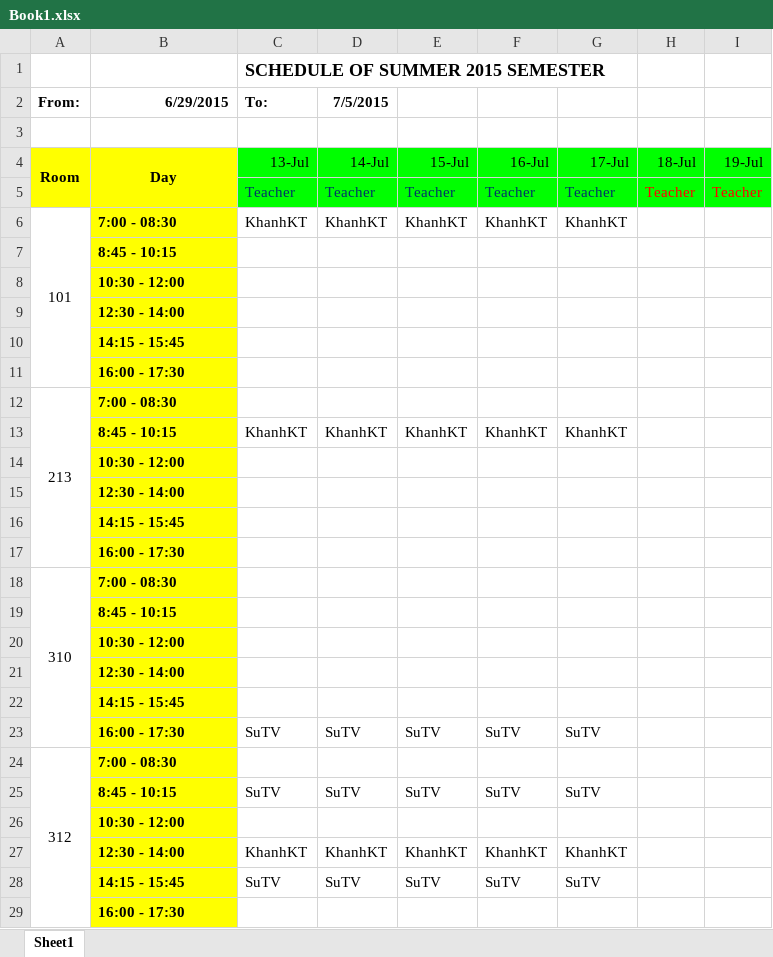
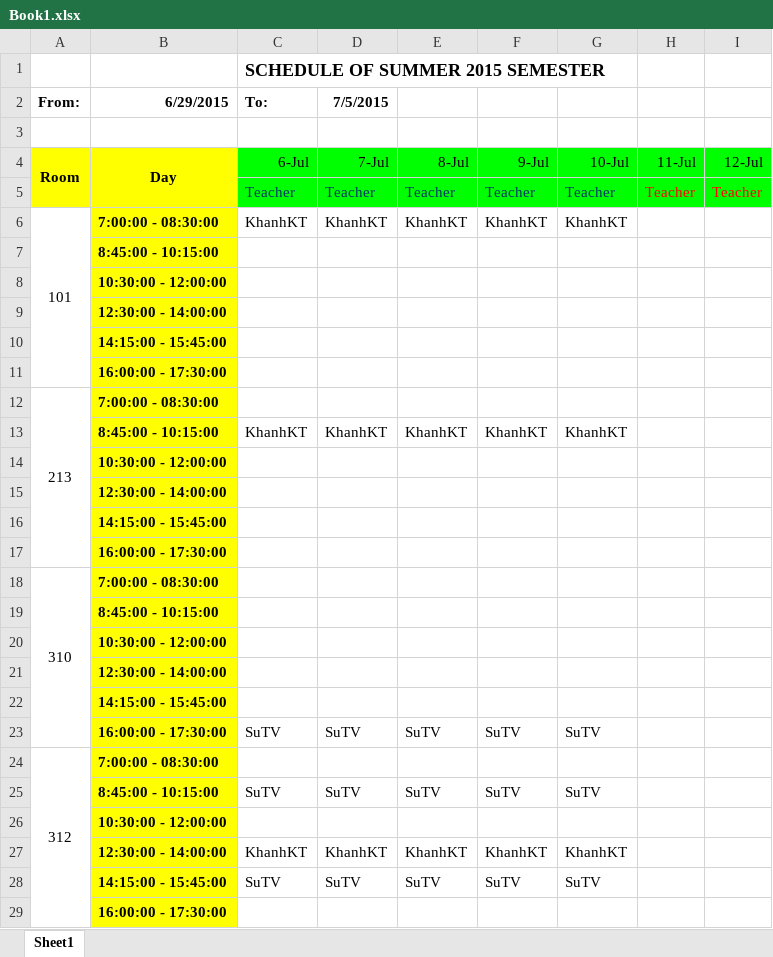
Before and after one commit to tranquang9a1/ECRM, an Excel workbook: Document/Book1.xlsx, sheet Sheet1, drawn as a sheet; only a part is shown; values as stored, in another font and other column widths than the file's, no borders; the diff covers the shown part only; the diff names each change by its address in the sheet, - before the commit and + after, or states it on an @@ line.

```diff
--- a/Document/Book1.xlsx (sheet Sheet1)
+++ b/Document/Book1.xlsx (sheet Sheet1)
-C4 (To:): 13-Jul
+C4 (To:): 6-Jul
-D4 (7/5/2015): 14-Jul
+D4 (7/5/2015): 7-Jul
-E4: 15-Jul
+E4: 8-Jul
-F4: 16-Jul
+F4: 9-Jul
-G4: 17-Jul
+G4: 10-Jul
-H4: 18-Jul
+H4: 11-Jul
-I4: 19-Jul
+I4: 12-Jul
-B6 (6/29/2015): 7:00 - 08:30
+B6 (6/29/2015): 7:00:00 - 08:30:00
-B7 (6/29/2015): 8:45 - 10:15
+B7 (6/29/2015): 8:45:00 - 10:15:00
-B8 (6/29/2015): 10:30 - 12:00
+B8 (6/29/2015): 10:30:00 - 12:00:00
-B9 (6/29/2015): 12:30 - 14:00
+B9 (6/29/2015): 12:30:00 - 14:00:00
-B10 (6/29/2015): 14:15 - 15:45
+B10 (6/29/2015): 14:15:00 - 15:45:00
-B11 (6/29/2015): 16:00 - 17:30
+B11 (6/29/2015): 16:00:00 - 17:30:00
-B12 (6/29/2015): 7:00 - 08:30
+B12 (6/29/2015): 7:00:00 - 08:30:00
-B13 (6/29/2015): 8:45 - 10:15
+B13 (6/29/2015): 8:45:00 - 10:15:00
-B14 (6/29/2015): 10:30 - 12:00
+B14 (6/29/2015): 10:30:00 - 12:00:00
-B15 (6/29/2015): 12:30 - 14:00
+B15 (6/29/2015): 12:30:00 - 14:00:00
-B16 (6/29/2015): 14:15 - 15:45
+B16 (6/29/2015): 14:15:00 - 15:45:00
-B17 (6/29/2015): 16:00 - 17:30
+B17 (6/29/2015): 16:00:00 - 17:30:00
-B18 (6/29/2015): 7:00 - 08:30
+B18 (6/29/2015): 7:00:00 - 08:30:00
-B19 (6/29/2015): 8:45 - 10:15
+B19 (6/29/2015): 8:45:00 - 10:15:00
-B20 (6/29/2015): 10:30 - 12:00
+B20 (6/29/2015): 10:30:00 - 12:00:00
-B21 (6/29/2015): 12:30 - 14:00
+B21 (6/29/2015): 12:30:00 - 14:00:00
-B22 (6/29/2015): 14:15 - 15:45
+B22 (6/29/2015): 14:15:00 - 15:45:00
-B23 (6/29/2015): 16:00 - 17:30
+B23 (6/29/2015): 16:00:00 - 17:30:00
-B24 (6/29/2015): 7:00 - 08:30
+B24 (6/29/2015): 7:00:00 - 08:30:00
-B25 (6/29/2015): 8:45 - 10:15
+B25 (6/29/2015): 8:45:00 - 10:15:00
-B26 (6/29/2015): 10:30 - 12:00
+B26 (6/29/2015): 10:30:00 - 12:00:00
-B27 (6/29/2015): 12:30 - 14:00
+B27 (6/29/2015): 12:30:00 - 14:00:00
-B28 (6/29/2015): 14:15 - 15:45
+B28 (6/29/2015): 14:15:00 - 15:45:00
-B29 (6/29/2015): 16:00 - 17:30
+B29 (6/29/2015): 16:00:00 - 17:30:00
```
Also changed, not shown: 12 edited cells elsewhere in this sheet.
